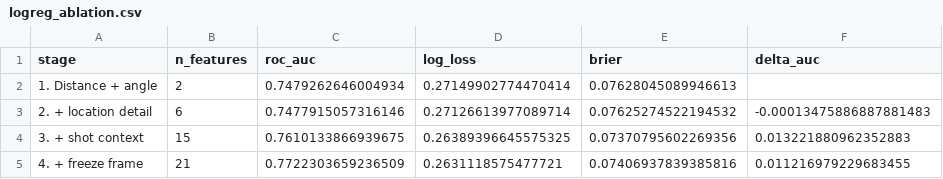
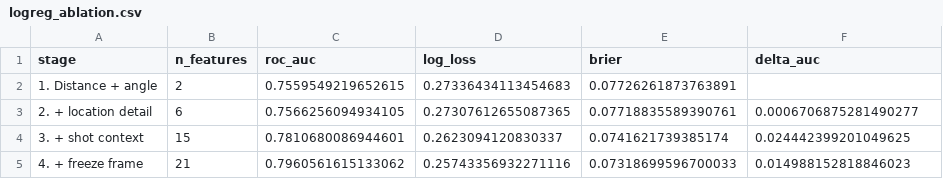
Before and after one commit to idansajah71-blip/pitchiq, a CSV file: reports/logreg_ablation.csv, drawn as a sheet.

```diff
--- a/reports/logreg_ablation.csv
+++ b/reports/logreg_ablation.csv
@@ -1,5 +1,5 @@
 stage,n_features,roc_auc,log_loss,brier,delta_auc
-1. Distance + angle,2,0.7479262646004934,0.27149902774470414,0.07628045089946613,
-2. + location detail,6,0.7477915057316146,0.27126613977089714,0.07625274522194532,-0.00013475886887881483
-3. + shot context,15,0.7610133866939675,0.26389396645575325,0.07370795602269356,0.013221880962352883
-4. + freeze frame,21,0.7722303659236509,0.2631118575477721,0.07406937839385816,0.011216979229683455
+1. Distance + angle,2,0.7559549219652615,0.27336434113454683,0.07726261873763891,
+2. + location detail,6,0.7566256094934105,0.27307612655087365,0.07718835589390761,0.0006706875281490277
+3. + shot context,15,0.7810680086944601,0.2623094120830337,0.0741621739385174,0.024442399201049625
+4. + freeze frame,21,0.7960561615133062,0.25743356932271116,0.07318699596700033,0.014988152818846023
```
Also changed, not shown: reports/context_quality.csv, reports/model_comparison.csv, 33 other files.
